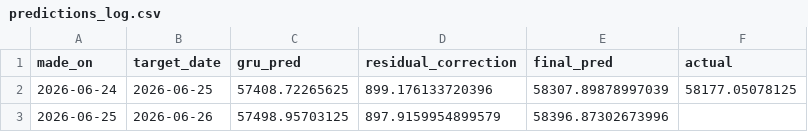
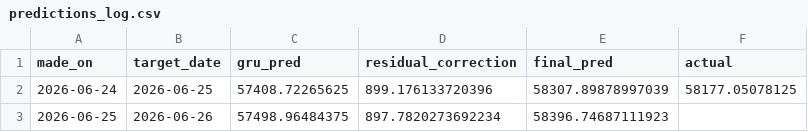
Before and after one commit to ArdraPushpakumar/banknifty-predictor, a CSV file: data/predictions_log.csv, drawn as a sheet.

```diff
--- a/data/predictions_log.csv
+++ b/data/predictions_log.csv
@@ -2,2 +2,2 @@ made_on,target_date,gru_pred,residual_correction,final_pred,actual
 2026-06-24,2026-06-25,57408.72265625,899.176133720396,58307.89878997039,58177.05078125
-2026-06-25,2026-06-26,57498.95703125,897.9159954899579,58396.87302673996,
+2026-06-25,2026-06-26,57498.96484375,897.7820273692234,58396.74687111923,
```
